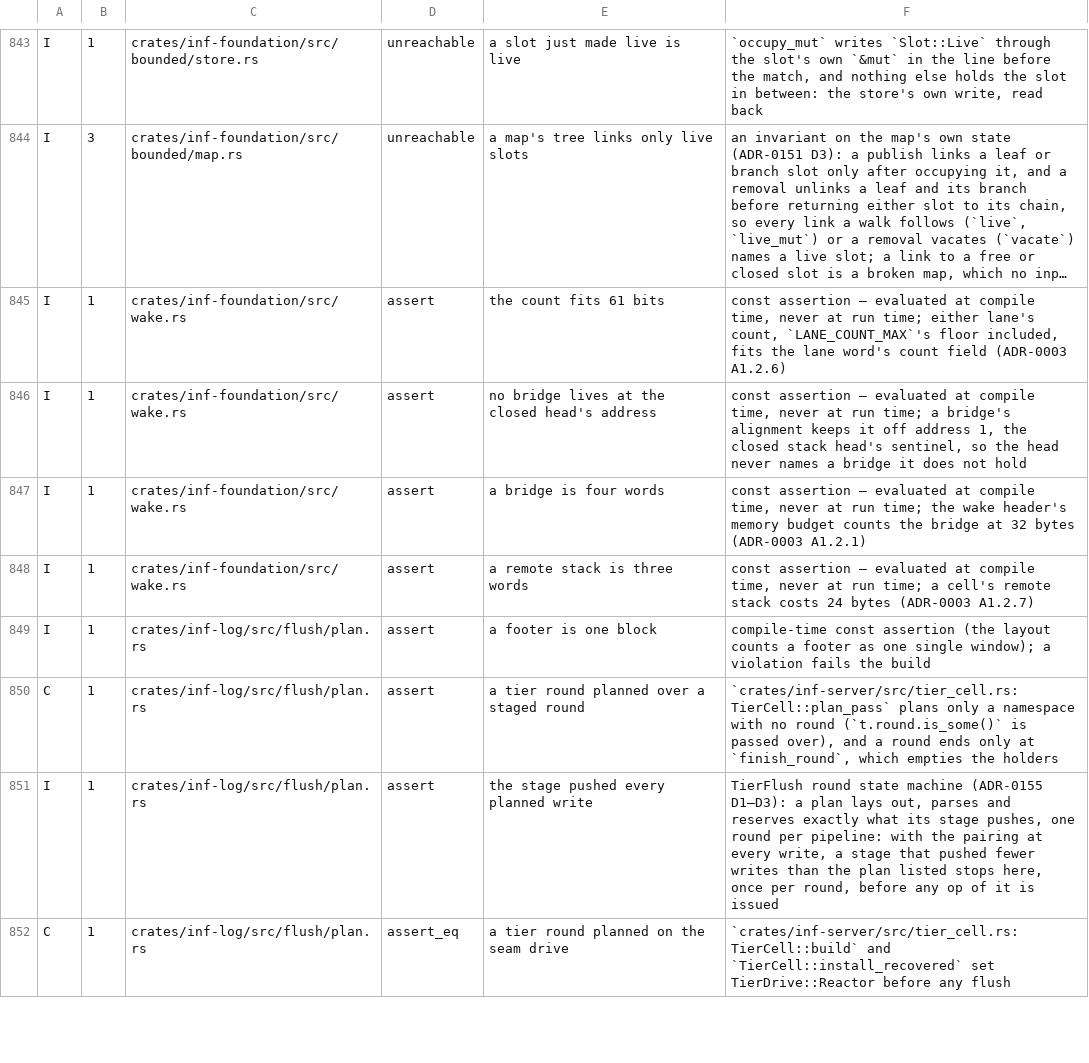
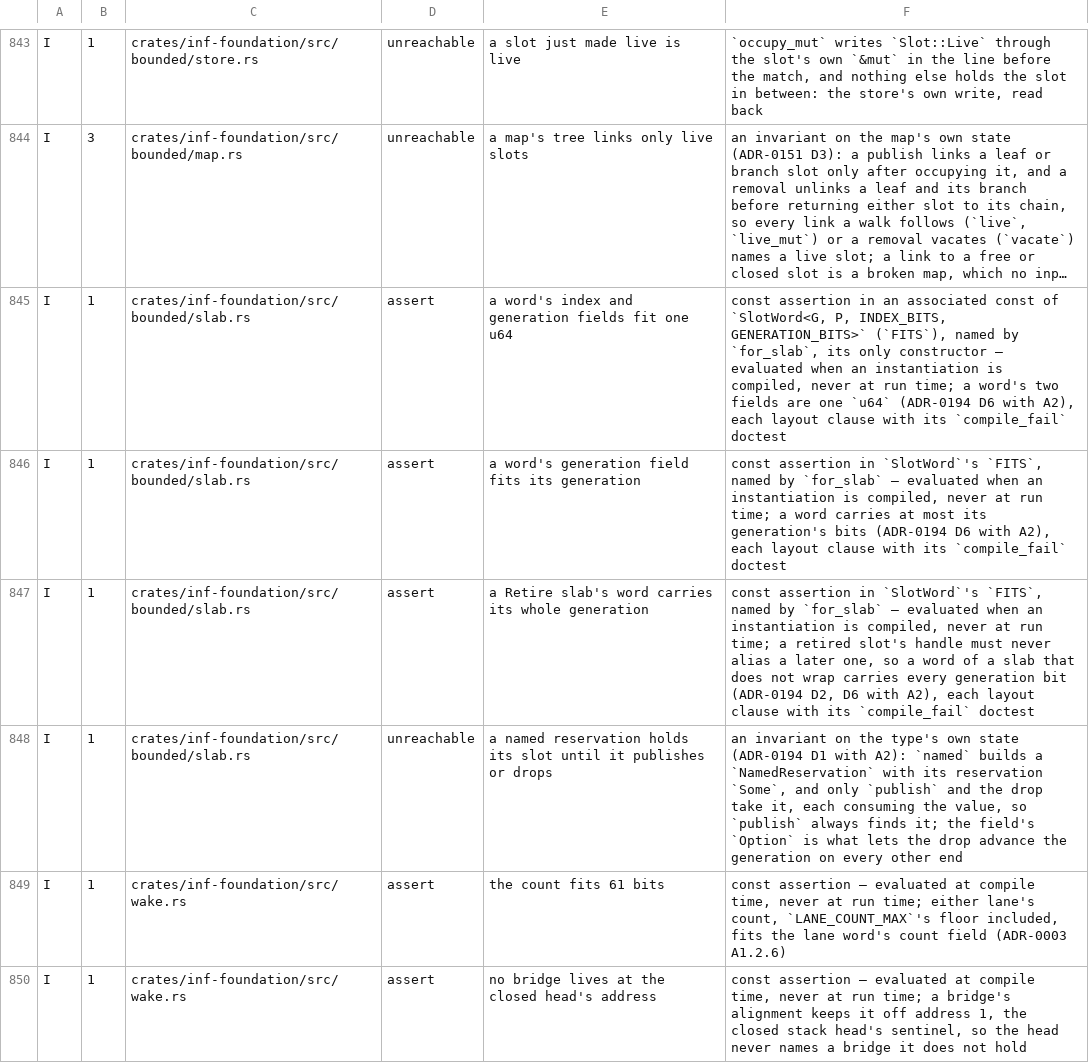
Before and after one commit to kevincaicedo/infinitydb, a TSV file: docs/release-assert-inventory.tsv, drawn as a sheet; only a part is shown, gaps mark what is left out; the shorter side is filled out with more unchanged rows; long unchanged cells end in …; the diff names each change by its address in the sheet, - before the commit and + after, or states it on an @@ line.

Commit message:
bounded: a word resolves its slot by its carried bits; named reserves

```diff
--- a/docs/release-assert-inventory.tsv
+++ b/docs/release-assert-inventory.tsv
+row 845: I | 1 | crates/inf-foundation/src/bounded/slab.rs | assert | a word's index and generation fields fit one u64 | const assertion in an associated const of `SlotWord<G, P, INDEX_BITS, GENERATION_BITS>` (`FITS`), named by `for_slab`, its only constructor — evaluated when an instantiation is compiled, never at run time; a word's two fields are one `u64` (ADR-0194 D6 with A2), each layout clause with its `compile_fail` doctest
+row 846: I | 1 | crates/inf-foundation/src/bounded/slab.rs | assert | a word's generation field fits its generation | const assertion in `SlotWord`'s `FITS`, named by `for_slab` — evaluated when an instantiation is compiled, never at run time; a word carries at most its generation's bits (ADR-0194 D6 with A2), each layout clause with its `compile_fail` doctest
+row 847: I | 1 | crates/inf-foundation/src/bounded/slab.rs | assert | a Retire slab's word carries its whole generation | const assertion in `SlotWord`'s `FITS`, named by `for_slab` — evaluated when an instantiation is compiled, never at run time; a retired slot's handle must never alias a later one, so a word of a slab that does not wrap carries every generation bit (ADR-0194 D2, D6 with A2), each layout clause with its `compile_fail` doctest
+row 848: I | 1 | crates/inf-foundation/src/bounded/slab.rs | unreachable | a named reservation holds its slot until it publishes or drops | an invariant on the type's own state (ADR-0194 D1 with A2): `named` builds a `NamedReservation` with its reservation `Some`, and only `publish` and the drop take it, each consuming the value, so `publish` always finds it; the field's `Option` is what lets the drop advance the generation on every other end
```
Also changed, not shown: 11 other files.
